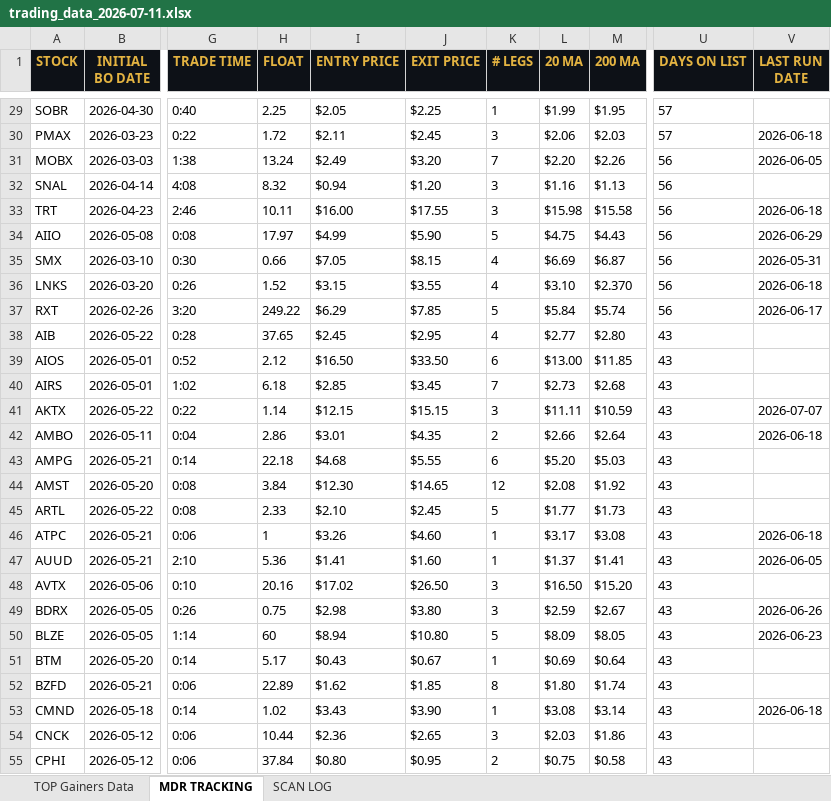
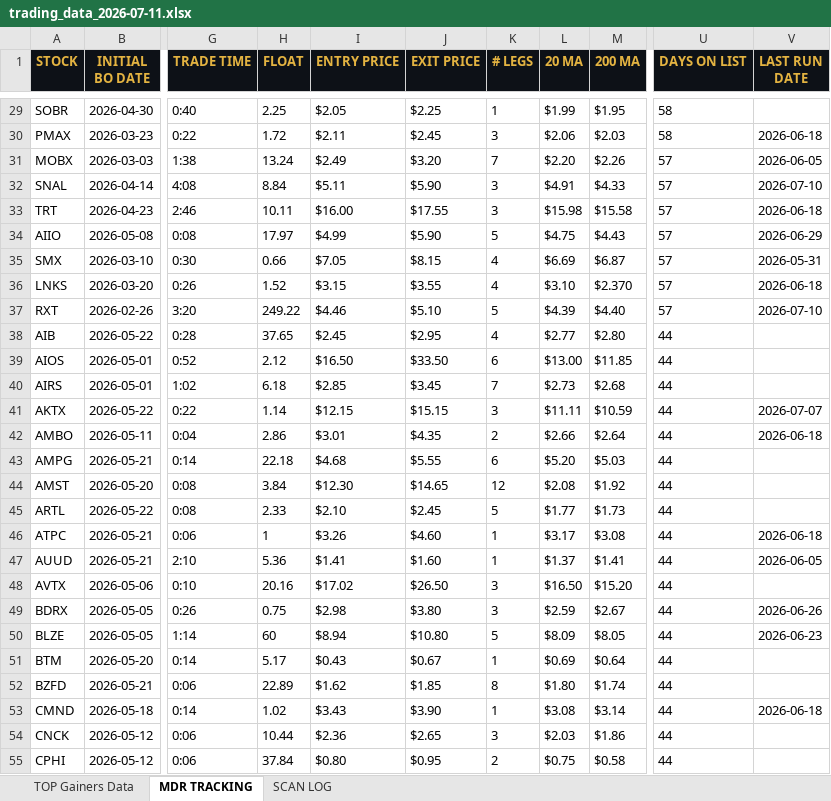
Before and after one commit to cmletsch/trading-system, an Excel workbook: data/trading_data_2026-07-11.xlsx, sheet MDR TRACKING, drawn as a sheet; only a part is shown, gaps mark what is left out; values as stored, in another font and other column widths than the file's, no borders; the diff covers the shown part only; the diff names each change by its address in the sheet, - before the commit and + after, or states it on an @@ line.

```diff
--- a/data/trading_data_2026-07-11.xlsx (sheet MDR TRACKING)
+++ b/data/trading_data_2026-07-11.xlsx (sheet MDR TRACKING)
-U29:U30 (DAYS ON LIST): 57
+U29:U30 (DAYS ON LIST): 58
-U31:U37 (DAYS ON LIST): 56
+U31:U37 (DAYS ON LIST): 57
-H32 (FLOAT): 8.32
+H32 (FLOAT): 8.84
-I32 (ENTRY PRICE): $0.94
+I32 (ENTRY PRICE): $5.11
-J32 (EXIT PRICE): $1.20
+J32 (EXIT PRICE): $5.90
-L32 (20 MA): $1.16
+L32 (20 MA): $4.91
-M32 (200 MA): $1.13
+M32 (200 MA): $4.33
-V32 (LAST RUN DATE): (empty)
+V32 (LAST RUN DATE): 2026-07-10
-I37 (ENTRY PRICE): $6.29
+I37 (ENTRY PRICE): $4.46
-J37 (EXIT PRICE): $7.85
+J37 (EXIT PRICE): $5.10
-L37 (20 MA): $5.84
+L37 (20 MA): $4.39
-M37 (200 MA): $5.74
+M37 (200 MA): $4.40
-V37 (LAST RUN DATE): 2026-06-17
+V37 (LAST RUN DATE): 2026-07-10
-U38:U55 (DAYS ON LIST): 43
+U38:U55 (DAYS ON LIST): 44
```
Also changed, not shown: 2 added rows and 426 edited cells elsewhere in this sheet, sheet TOP Gainers Data, 2 other files.
